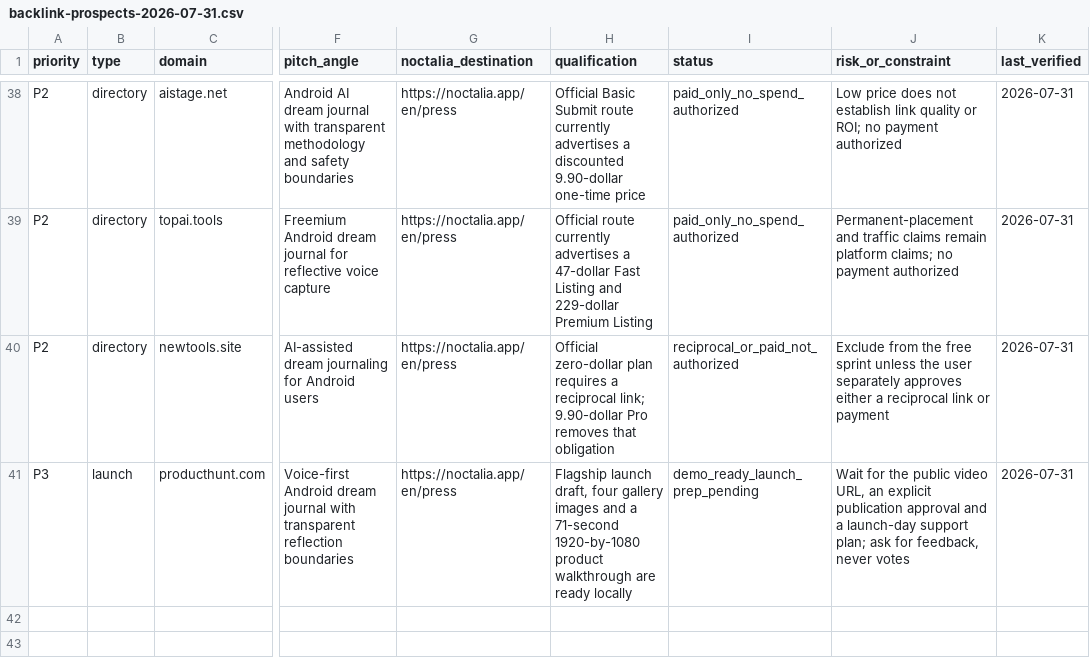
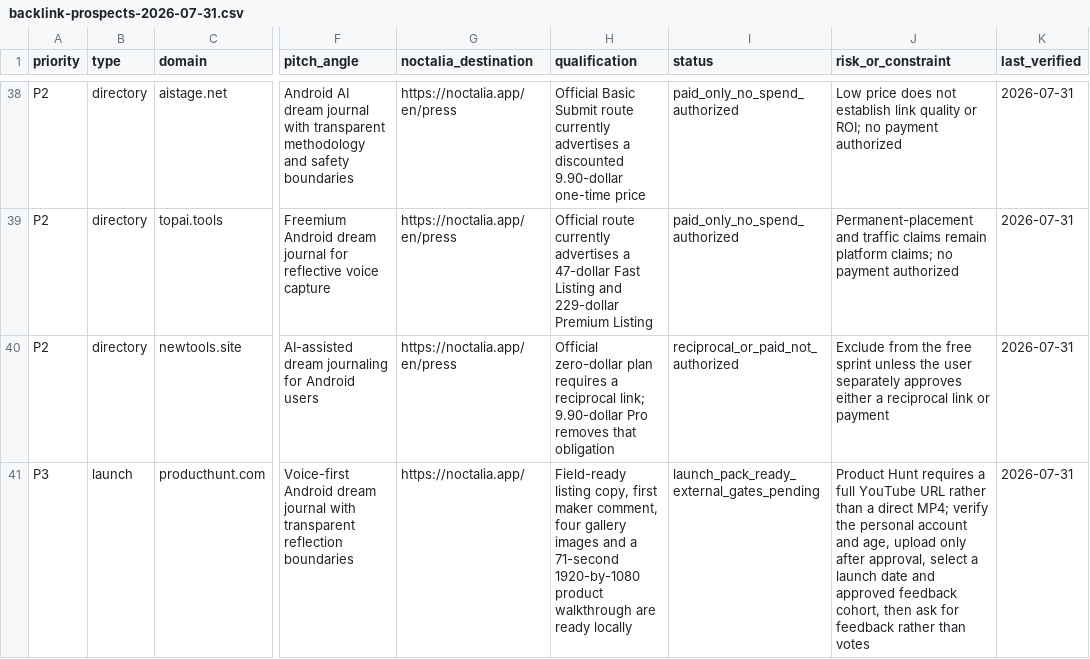
Before and after one commit to thannous/dreamer, a CSV file: marketing/seo/backlink-prospects-2026-07-31.csv, drawn as a sheet; only a part is shown, gaps mark what is left out; the diff names each change by its address in the sheet, - before the commit and + after, or states it on an @@ line.

Commit message:
docs(seo): complete Product Hunt launch pack

```diff
--- a/marketing/seo/backlink-prospects-2026-07-31.csv
+++ b/marketing/seo/backlink-prospects-2026-07-31.csv
-G41 (noctalia_destination): https://noctalia.app/en/press
+G41 (noctalia_destination): https://noctalia.app/
-H41 (qualification): Flagship launch draft, four gallery…
+H41 (qualification): Field-ready listing copy, first maker comment, four gallery…
-I41 (status): demo_ready_launch_prep_pending
+I41 (status): launch_pack_ready_external_gates_pending
-J41 (risk_or_constraint): Wait for the public video URL, an explicit publication approval and a launch-day support plan; ask for feedback, never votes
+J41 (risk_or_constraint): Product Hunt requires a full YouTube URL rather than a direct MP4; verify the personal account and age, upload only after approval, select a launch date and approved feedback cohort, then ask for feedback rather than votes
```
Also changed, not shown: 2 other files.
